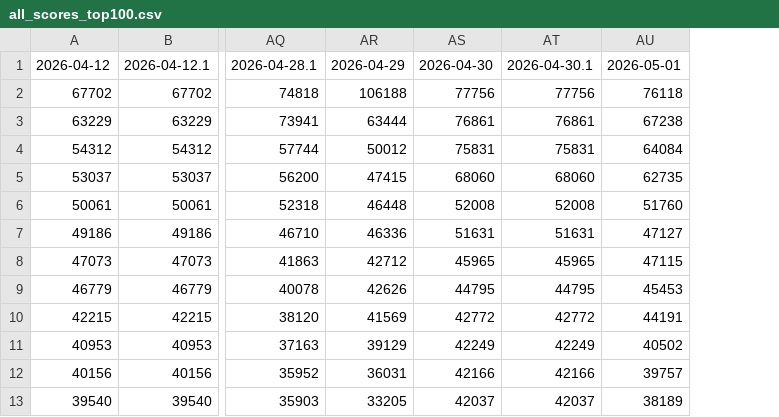
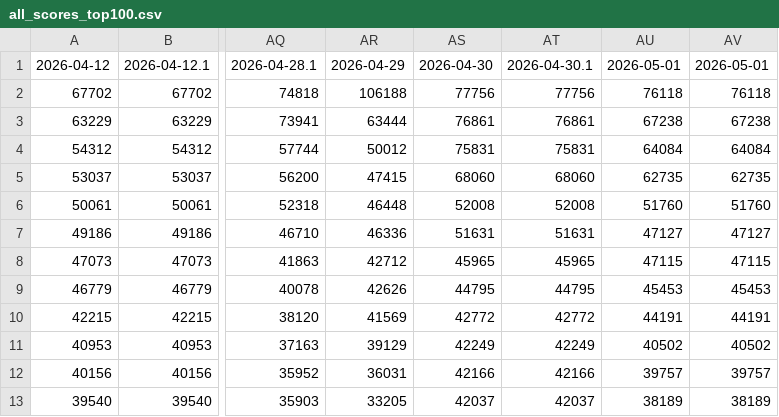
Before and after one commit to markram0001/aoi, a CSV file: data/all_scores_top100.csv, drawn as a sheet; only a part is shown, gaps mark what is left out; the diff names each change by its address in the sheet, - before the commit and + after, or states it on an @@ line.

```diff
--- a/data/all_scores_top100.csv
+++ b/data/all_scores_top100.csv
+column AV, rows 1-13: 2026-05-01 | 76118 | 67238 | 64084 | 62735 | 51760 | 47127 | 47115 | 45453 | 44191 | 40502 | 39757 | 38189
```
Also changed, not shown: data/ai_count_top100.csv, data/ai_points_top100.csv, 2 other files.
